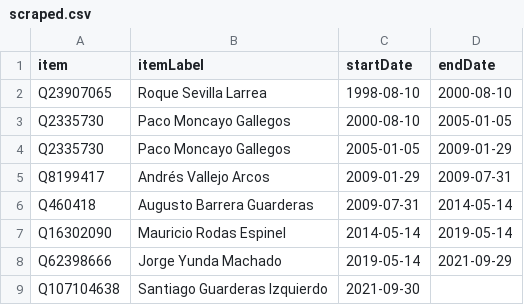
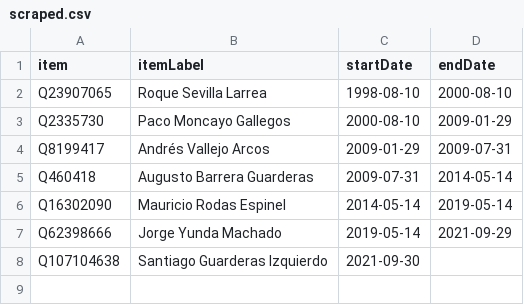
Before and after one commit to every-politician-scrapers/ecuador-ministers, a CSV file: sources/quito-eswiki/scraped.csv, drawn as a sheet.

```diff
--- a/sources/quito-eswiki/scraped.csv
+++ b/sources/quito-eswiki/scraped.csv
@@ -2,4 +2,3 @@ item,itemLabel,startDate,endDate
 Q23907065,Roque Sevilla Larrea,1998-08-10,2000-08-10
-Q2335730,Paco Moncayo Gallegos,2000-08-10,2005-01-05
-Q2335730,Paco Moncayo Gallegos,2005-01-05,2009-01-29
+Q2335730,Paco Moncayo Gallegos,2000-08-10,2009-01-29
 Q8199417,Andrés Vallejo Arcos,2009-01-29,2009-07-31
```
Also changed, not shown: sources/guayaquil-eswiki/diff.csv, sources/quito-eswiki/diff.csv, 1 other file.
